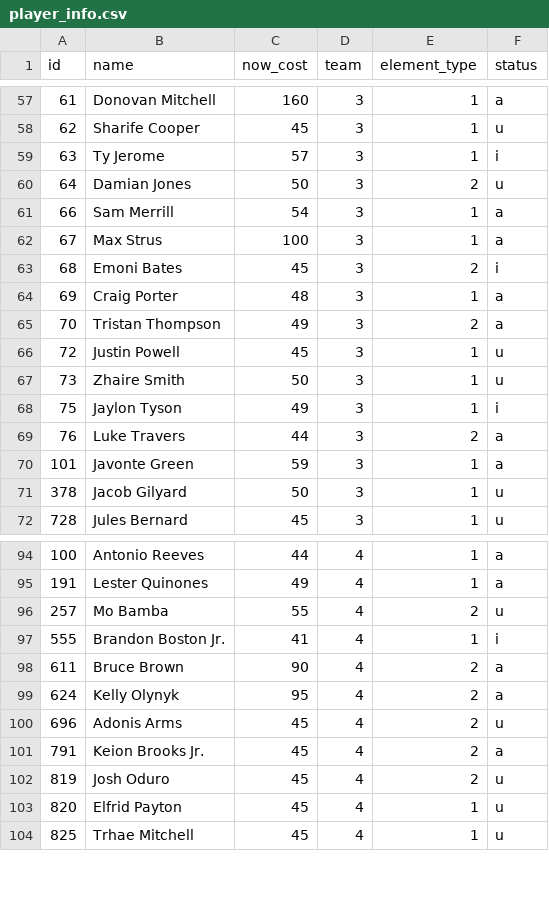
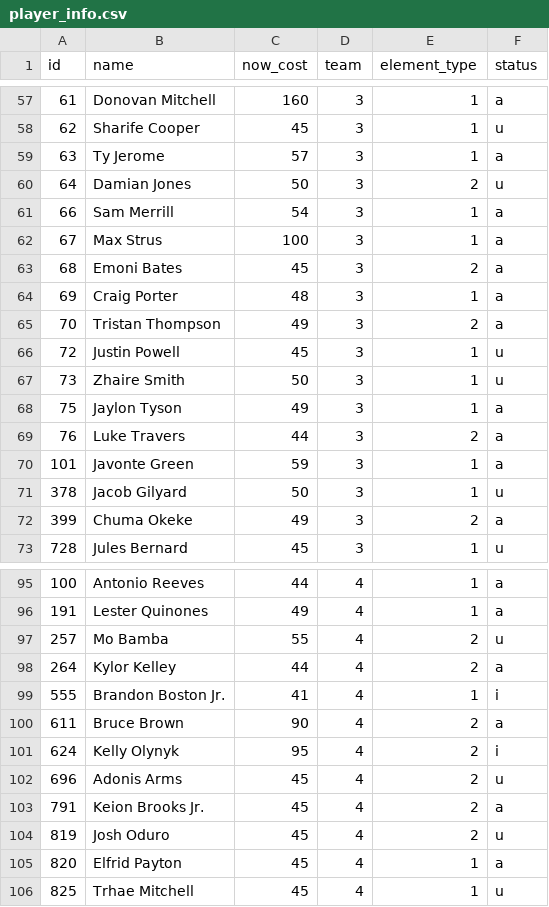
Before and after one commit to adamb2003/nba, a CSV file: data/player_info.csv, drawn as a sheet; only a part is shown, gaps mark what is left out; the diff covers the shown part only.

```diff
--- a/data/player_info.csv
+++ b/data/player_info.csv
@@ -58,3 +58,3 @@ id,name,now_cost,team,element_type,status
 62,Sharife Cooper,45,3,1,u
-63,Ty Jerome,57,3,1,i
+63,Ty Jerome,57,3,1,a
 64,Damian Jones,50,3,2,u
@@ -62,3 +62,3 @@ id,name,now_cost,team,element_type,status
 67,Max Strus,100,3,1,a
-68,Emoni Bates,45,3,2,i
+68,Emoni Bates,45,3,2,a
 69,Craig Porter,48,3,1,a
@@ -67,3 +67,3 @@ id,name,now_cost,team,element_type,status
 73,Zhaire Smith,50,3,1,u
-75,Jaylon Tyson,49,3,1,i
+75,Jaylon Tyson,49,3,1,a
 76,Luke Travers,44,3,2,a
@@ -71,2 +71,3 @@ id,name,now_cost,team,element_type,status
 378,Jacob Gilyard,50,3,1,u
+399,Chuma Okeke,49,3,2,a
 728,Jules Bernard,45,3,1,u
@@ -96,5 +97,6 @@ id,name,now_cost,team,element_type,status
 257,Mo Bamba,55,4,2,u
+264,Kylor Kelley,44,4,2,a
 555,Brandon Boston Jr.,41,4,1,i
 611,Bruce Brown,90,4,2,a
-624,Kelly Olynyk,95,4,2,a
+624,Kelly Olynyk,95,4,2,i
 696,Adonis Arms,45,4,2,u
@@ -102,3 +104,3 @@ id,name,now_cost,team,element_type,status
 819,Josh Oduro,45,4,2,u
-820,Elfrid Payton,45,4,1,u
+820,Elfrid Payton,45,4,1,a
 825,Trhae Mitchell,45,4,1,u
```
Also changed, not shown: 1 added row, 3 removed rows and 109 edited cells elsewhere in this file, data/NBA_EV.csv, 9 other files.
